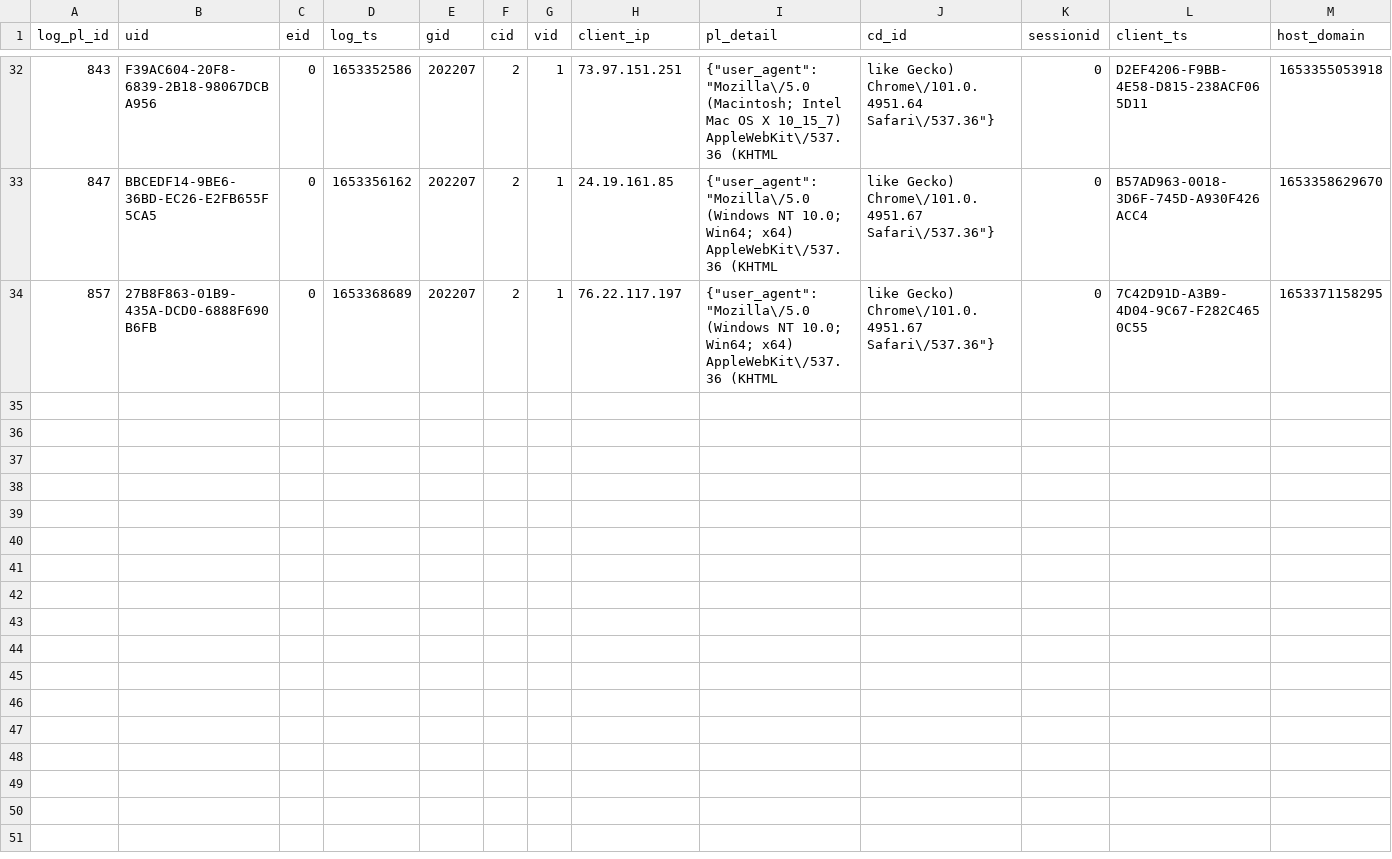
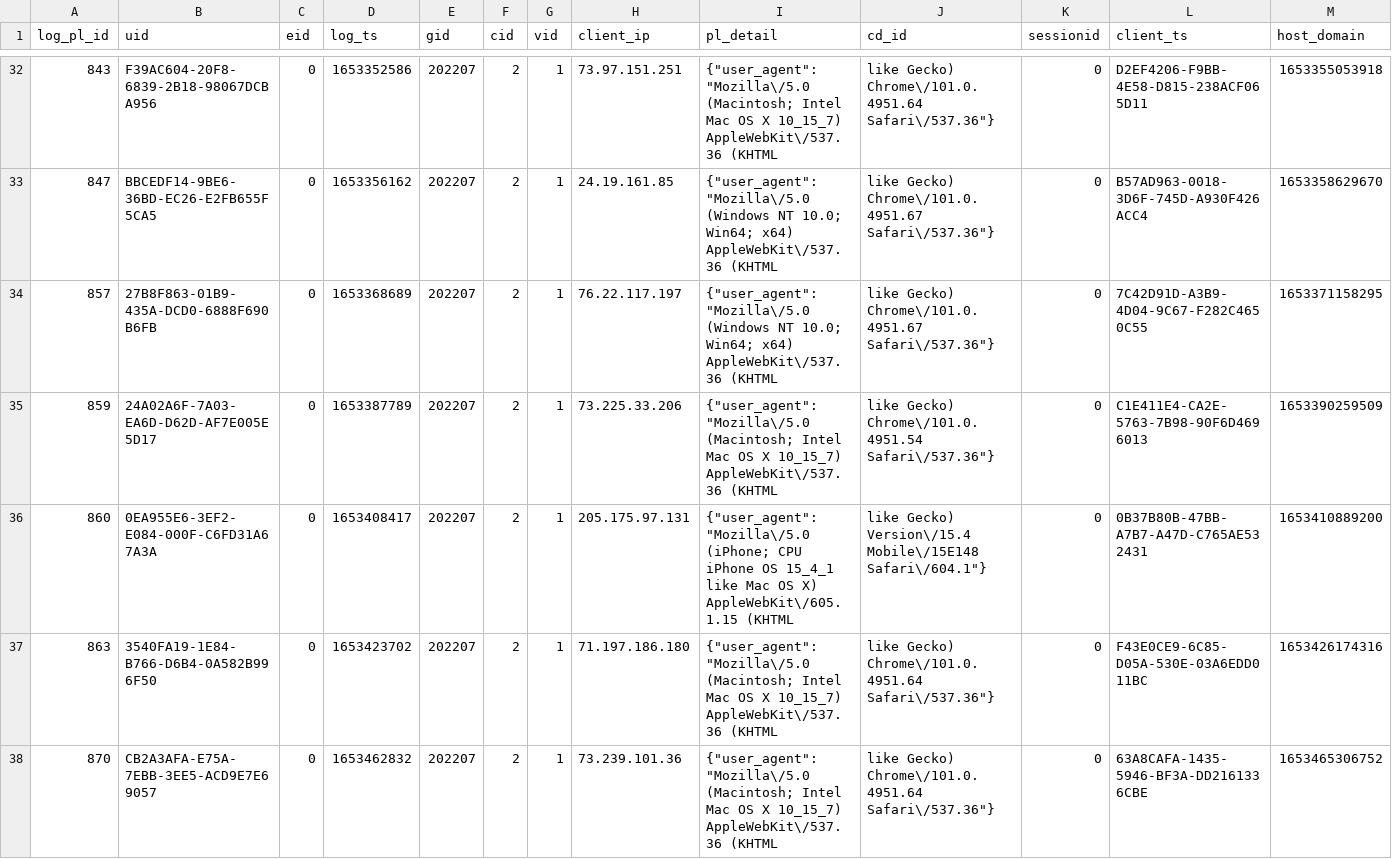
Before and after one commit to kalettuce/stick-fighter-game, a CSV file: log/iteration1/player_pageload_log_output.csv, drawn as a sheet; only a part is shown, gaps mark what is left out; rows hold the shown columns only; the diff covers the shown part only; the diff names each change by its address in the sheet, - before the commit and + after, or states it on an @@ line.

```diff
--- a/log/iteration1/player_pageload_log_output.csv
+++ b/log/iteration1/player_pageload_log_output.csv
+row 35: 859 | 24A02A6F-7A03-EA6D-D62D-AF7E005E5D17 | 0 | 1653387789 | 202207 | 2 | 1 | 73.225.33.206 | {"user_agent":"Mozilla\/5.0 (Macintosh; Intel Mac OS X 10_15_7) AppleWebKit\/537.36 (KHTML | like Gecko) Chrome\/101.0.4951.54 Safari\/537.36"} | 0 | C1E411E4-CA2E-5763-7B98-90F6D4696013 | 1653390259509
+row 36: 860 | 0EA955E6-3EF2-E084-000F-C6FD31A67A3A | 0 | 1653408417 | 202207 | 2 | 1 | 205.175.97.131 | {"user_agent":"Mozilla\/5.0 (iPhone; CPU iPhone OS 15_4_1 like Mac OS X) AppleWebKit\/605.1.15 (KHTML | like Gecko) Version\/15.4 Mobile\/15E148 Safari\/604.1"} | 0 | 0B37B80B-47BB-A7B7-A47D-C765AE532431 | 1653410889200
+row 37: 863 | 3540FA19-1E84-B766-D6B4-0A582B996F50 | 0 | 1653423702 | 202207 | 2 | 1 | 71.197.186.180 | {"user_agent":"Mozilla\/5.0 (Macintosh; Intel Mac OS X 10_15_7) AppleWebKit\/537.36 (KHTML | like Gecko) Chrome\/101.0.4951.64 Safari\/537.36"} | 0 | F43E0CE9-6C85-D05A-530E-03A6EDD011BC | 1653426174316
+row 38: 870 | CB2A3AFA-E75A-7EBB-3EE5-ACD9E7E69057 | 0 | 1653462832 | 202207 | 2 | 1 | 73.239.101.36 | {"user_agent":"Mozilla\/5.0 (Macintosh; Intel Mac OS X 10_15_7) AppleWebKit\/537.36 (KHTML | like Gecko) Chrome\/101.0.4951.64 Safari\/537.36"} | 0 | 63A8CAFA-1435-5946-BF3A-DD2161336CBE | 1653465306752
```
Also changed, not shown: 3 added rows elsewhere in this file, log/iteration1/player_actions_no_quest_log_output.csv.
